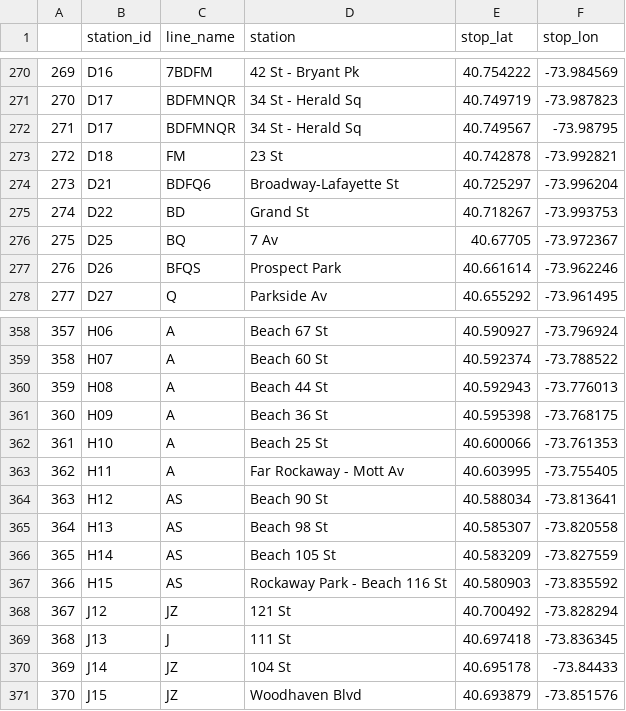
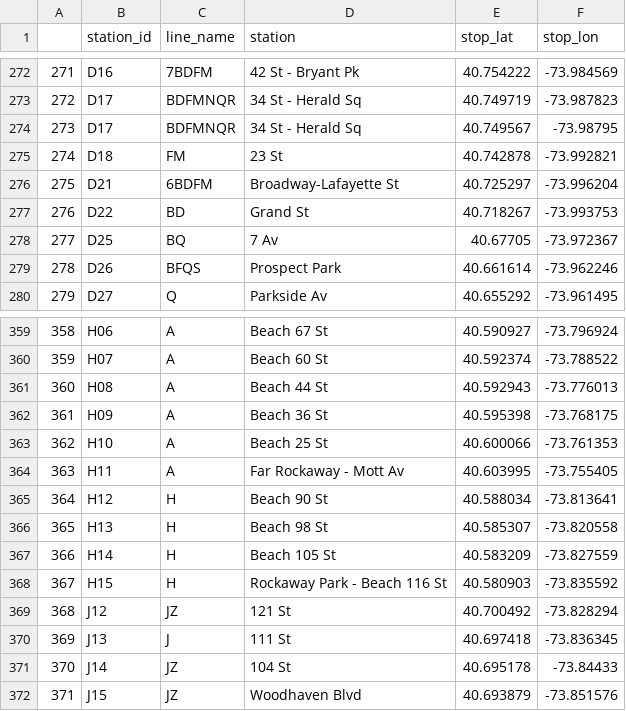
Before and after one commit to msr-ds3/subway-flow, a CSV file: GoogleLineNames.csv, drawn as a sheet; only a part is shown, gaps mark what is left out; addresses are those after the commit; the diff covers the shown part only; the diff names each change by its address in the sheet, - before the commit and + after, or states it on an @@ line.

Commit message:
Google Stations, Lines, Lats, Longs, Station_IDs

```diff
--- a/GoogleLineNames.csv
+++ b/GoogleLineNames.csv
@@ column A renumbered from row 43 down @@
-C276 (line_name): BDFQ6
+C276 (line_name): 6BDFM
-C365:C368 (line_name): AS
+C365:C368 (line_name): H
```
Also changed, not shown: 4 added rows and 2 removed rows elsewhere in this file.
